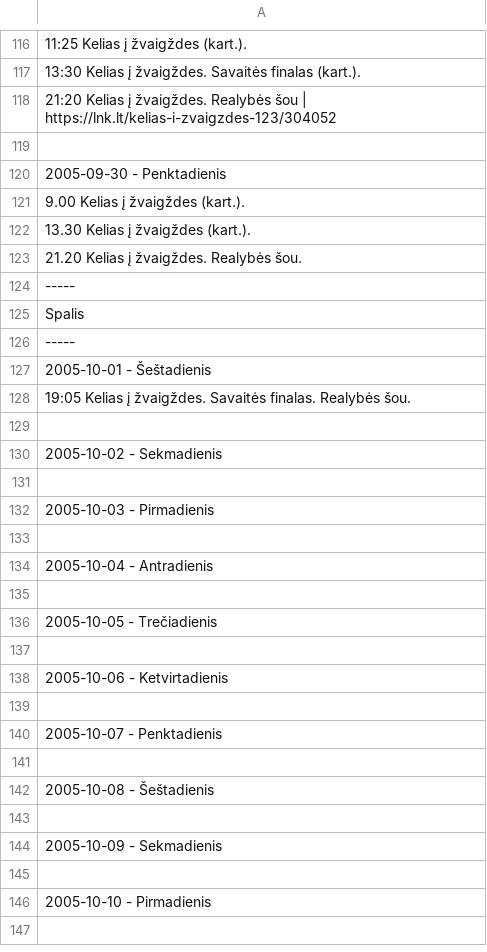
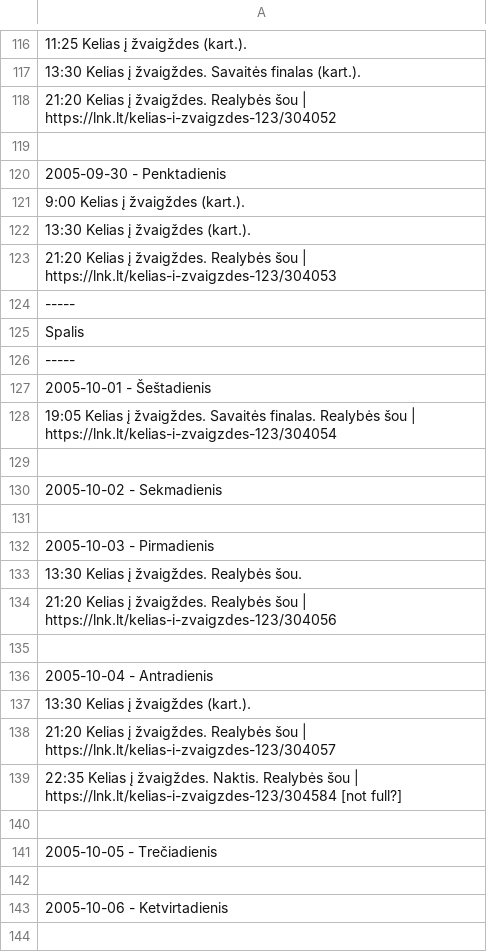
Before and after one commit to Zorklis/LT-TV, a CSV file: 2. LNK/LNK Laidos/Kelias į žvaigždes/Kelias į žvaigždes (2005.09.04 - 2005.12.30).csv, drawn as a sheet; only a part is shown, gaps mark what is left out; the shorter side is filled out with more unchanged rows; the diff names each change by its address in the sheet, - before the commit and + after, or states it on an @@ line.

Commit message:
Update Kelias į žvaigždes (2005.09.04 - 2005.12.30).csv

```diff
--- a/2. LNK/LNK Laidos/Kelias į žvaigždes/Kelias į žvaigždes (2005.09.04 - 2005.12.30).csv
+++ b/2. LNK/LNK Laidos/Kelias į žvaigždes/Kelias į žvaigždes (2005.09.04 - 2005.12.30).csv
-A121: 9.00 Kelias į žvaigždes (kart.).
+A121: 9:00 Kelias į žvaigždes (kart.).
-A122: 13.30 Kelias į žvaigždes (kart.).
+A122: 13:30 Kelias į žvaigždes (kart.).
-A123: 21.20 Kelias į žvaigždes. Realybės šou.
+A123: 21:20 Kelias į žvaigždes. Realybės šou | https://lnk.lt/kelias-i-zvaigzdes-123/304053
-A128: …finalas. Realybės šou.
+A128: …finalas. Realybės šou | https://lnk.lt/kelias-i-zvaigzdes-123/304054
+row 133: 13:30 Kelias į žvaigždes. Realybės šou.
+row 134: 21:20 Kelias į žvaigždes. Realybės šou | https://lnk.lt/kelias-i-zvaigzdes-123/304056
+row 137: 13:30 Kelias į žvaigždes (kart.).
+row 138: 21:20 Kelias į žvaigždes. Realybės šou | https://lnk.lt/kelias-i-zvaigzdes-123/304057
+row 139: 22:35 Kelias į žvaigždes. Naktis. Realybės šou | https://lnk.lt/kelias-i-zvaigzdes-123/304584 [not full?]
```
